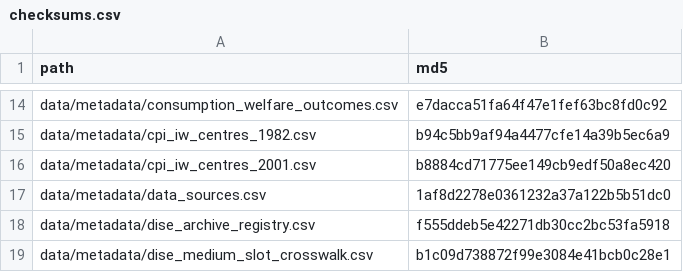
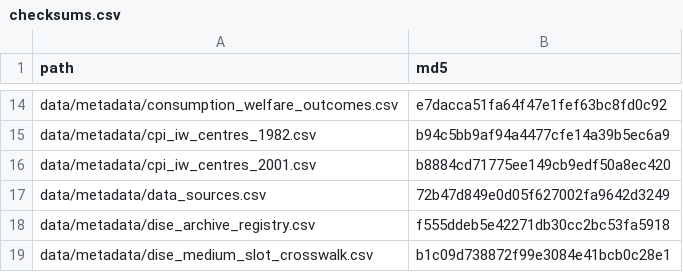
Before and after one commit to rishavbroy/emi-inequality-india, a CSV file: data/metadata/checksums.csv, drawn as a sheet; only a part is shown, gaps mark what is left out.

```diff
--- a/data/metadata/checksums.csv
+++ b/data/metadata/checksums.csv
@@ -16,3 +16,3 @@ data/metadata/cpi_iw_centres_1982.csv,b94c5bb9af94a4477cfe14a39b5ec6a9
 data/metadata/cpi_iw_centres_2001.csv,b8884cd71775ee149cb9edf50a8ec420
-data/metadata/data_sources.csv,1af8d2278e0361232a37a122b5b51dc0
+data/metadata/data_sources.csv,72b47d849e0d05f627002fa9642d3249
 data/metadata/dise_archive_registry.csv,f555ddeb5e42271db30cc2bc53fa5918
```
Also changed, not shown: data/metadata/data_sources.csv, 2 other files.
